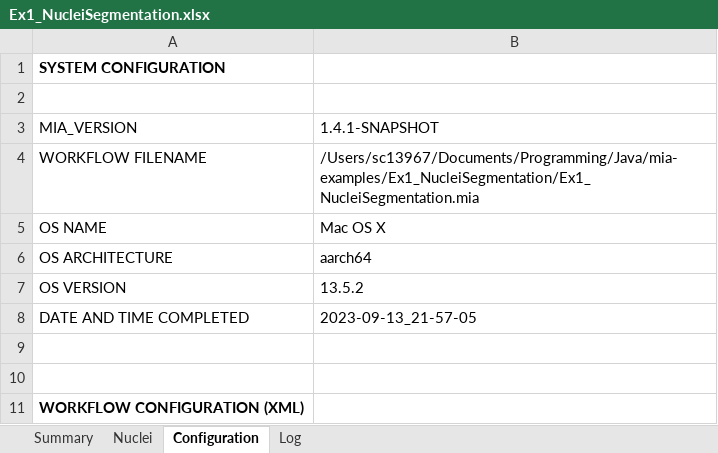
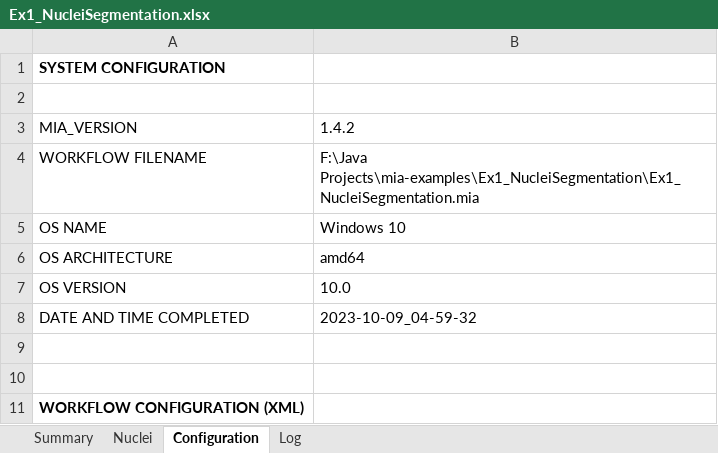
Before and after one commit to mianalysis/mia-examples, an Excel workbook: Ex1_NucleiSegmentation/ExampleResults/Ex1_NucleiSegmentation.xlsx, sheet Configuration, drawn as a sheet; only a part is shown; values as stored, in another font and other column widths than the file's, no borders; the diff covers the shown part only; the diff names each change by its address in the sheet, - before the commit and + after, or states it on an @@ line.

```diff
--- a/Ex1_NucleiSegmentation/ExampleResults/Ex1_NucleiSegmentation.xlsx (sheet Configuration)
+++ b/Ex1_NucleiSegmentation/ExampleResults/Ex1_NucleiSegmentation.xlsx (sheet Configuration)
-B3: 1.4.1-SNAPSHOT
+B3: 1.4.2
-B4: /Users/sc13967/Documents/Programming/Java/mia-examples/Ex1_NucleiSegmentation/Ex1_NucleiSegmentation.mia
+B4: F:\Java Projects\mia-examples\Ex1_NucleiSegmentation\Ex1_NucleiSegmentation.mia
-B5: Mac OS X
+B5: Windows 10
-B6: aarch64
+B6: amd64
-B7: 13.5.2
+B7: 10.0
-B8: 2023-09-13_21-57-05
+B8: 2023-10-09_04-59-32
```
Also changed, not shown: 2 edited cells elsewhere in this sheet, sheet Nuclei, sheet Summary, charts or pictures, Ex2_ObjectTracking/ExampleResults/Ex2_Cell-Image-Library-11813.xlsx, 17 other files.
